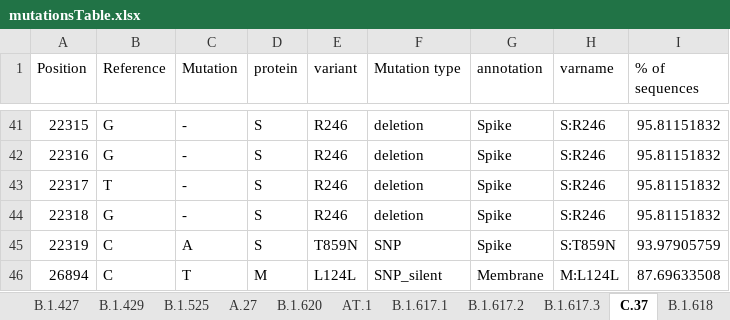
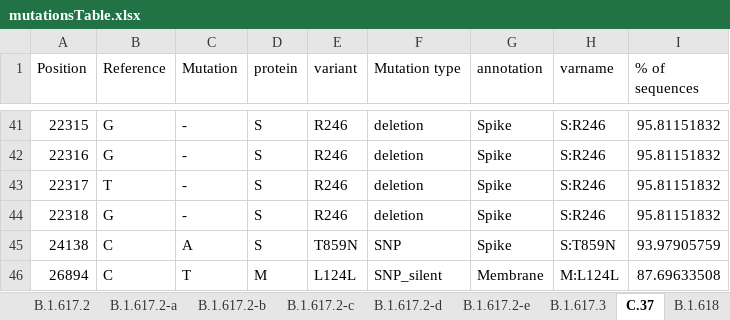
Before and after one commit to NetaZuckerman/covid19, an Excel workbook: mutationsTable.xlsx, sheet C.37, drawn as a sheet; only a part is shown, gaps mark what is left out; values as stored, in another font and other column widths than the file's, no borders; the diff names each change by its address in the sheet, - before the commit and + after, or states it on an @@ line.

```diff
--- a/mutationsTable.xlsx (sheet C.37)
+++ b/mutationsTable.xlsx (sheet C.37)
+sheet tab: B.1.617.2-a
+sheet tab: B.1.617.2-b
+sheet tab: B.1.617.2-c
+sheet tab: B.1.617.2-d
+sheet tab: B.1.617.2-e
-A45 (Position): 22319
+A45 (Position): 24138
```
Also changed, not shown: other sheet tabs.
